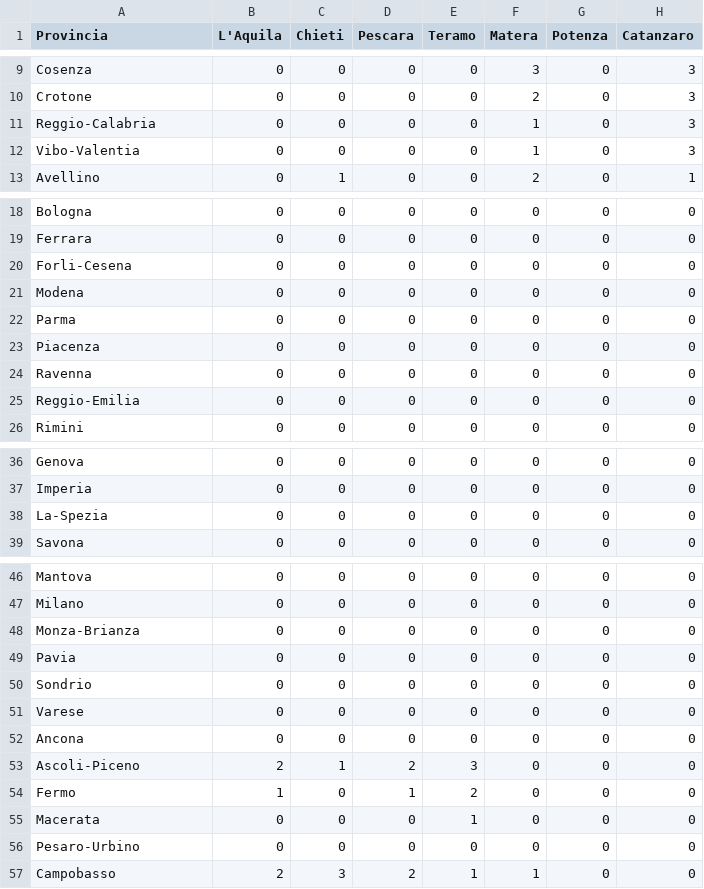
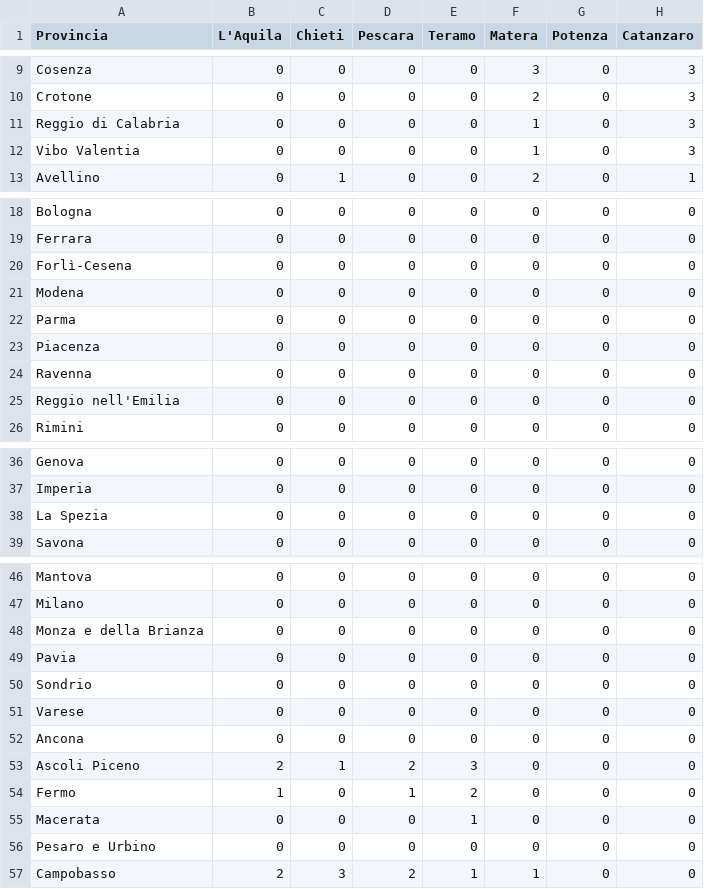
Before and after one commit to AnthonyEbert/ItalyCovid19, a CSV file: protezione-civile-download/adjacency_matrix_provinces_3-weights.csv, drawn as a sheet; only a part is shown, gaps mark what is left out; the diff covers the shown part only; the diff names each change by its address in the sheet, - before the commit and + after, or states it on an @@ line.

```diff
--- a/protezione-civile-download/adjacency_matrix_provinces_3-weights.csv
+++ b/protezione-civile-download/adjacency_matrix_provinces_3-weights.csv
-A11 (Provincia): Reggio-Calabria
+A11 (Provincia): Reggio di Calabria
-A12 (Provincia): Vibo-Valentia
+A12 (Provincia): Vibo Valentia
-A20 (Provincia): Forli-Cesena
+A20 (Provincia): Forlì-Cesena
-A25 (Provincia): Reggio-Emilia
+A25 (Provincia): Reggio nell'Emilia
-A38 (Provincia): La-Spezia
+A38 (Provincia): La Spezia
-A48 (Provincia): Monza-Brianza
+A48 (Provincia): Monza e della Brianza
-A53 (Provincia): Ascoli-Piceno
+A53 (Provincia): Ascoli Piceno
-A56 (Provincia): Pesaro-Urbino
+A56 (Provincia): Pesaro e Urbino
```
Also changed, not shown: 1 edited cell elsewhere in this file, 1 other file.
